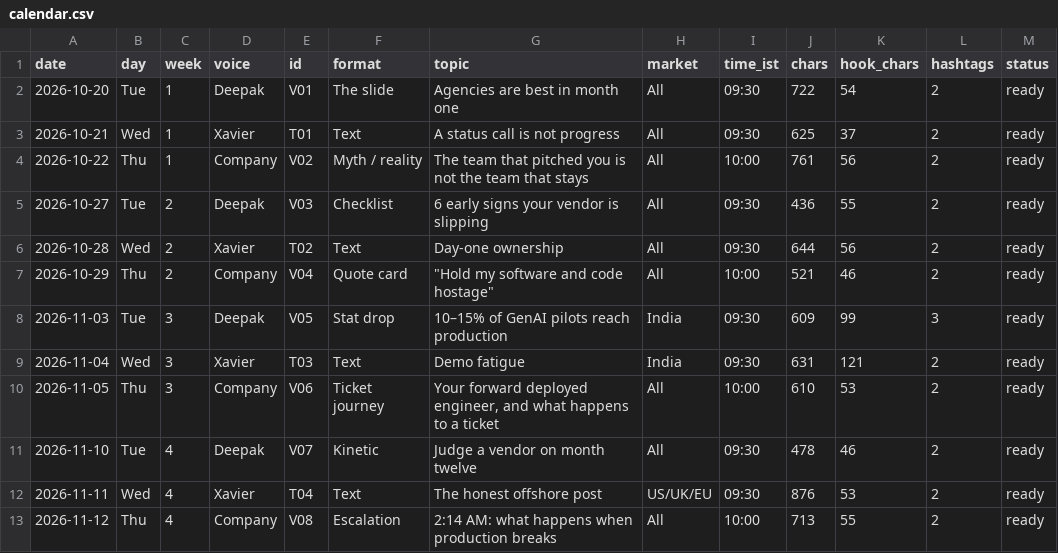
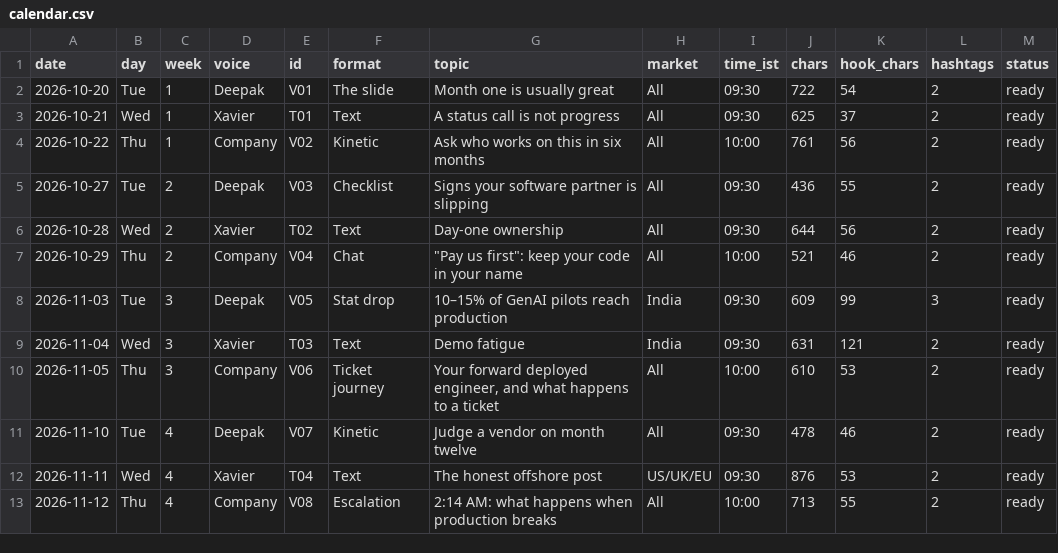
Before and after one commit to ramavathdeepak05/quaicu-website, a CSV file: marketing/linkedin-campaign/calendar.csv, drawn as a sheet; only a part is shown.

```diff
--- a/marketing/linkedin-campaign/calendar.csv
+++ b/marketing/linkedin-campaign/calendar.csv
@@ -1,8 +1,8 @@
 date,day,week,voice,id,format,topic,market,time_ist,chars,hook_chars,hashtags,status
-2026-10-20,Tue,1,Deepak,V01,The slide,Agencies are best in month one,All,09:30,722,54,2,ready
+2026-10-20,Tue,1,Deepak,V01,The slide,Month one is usually great,All,09:30,722,54,2,ready
 2026-10-21,Wed,1,Xavier,T01,Text,A status call is not progress,All,09:30,625,37,2,ready
-2026-10-22,Thu,1,Company,V02,Myth / reality,The team that pitched you is not the team that stays,All,10:00,761,56,2,ready
-2026-10-27,Tue,2,Deepak,V03,Checklist,6 early signs your vendor is slipping,All,09:30,436,55,2,ready
+2026-10-22,Thu,1,Company,V02,Kinetic,Ask who works on this in six months,All,10:00,761,56,2,ready
+2026-10-27,Tue,2,Deepak,V03,Checklist,Signs your software partner is slipping,All,09:30,436,55,2,ready
 2026-10-28,Wed,2,Xavier,T02,Text,Day-one ownership,All,09:30,644,56,2,ready
-2026-10-29,Thu,2,Company,V04,Quote card,"""Hold my software and code hostage""",All,10:00,521,46,2,ready
+2026-10-29,Thu,2,Company,V04,Chat,"""Pay us first"": keep your code in your name",All,10:00,521,46,2,ready
 2026-11-03,Tue,3,Deepak,V05,Stat drop,10–15% of GenAI pilots reach production,India,09:30,609,99,3,ready
```
Also changed, not shown: 9 other files.
